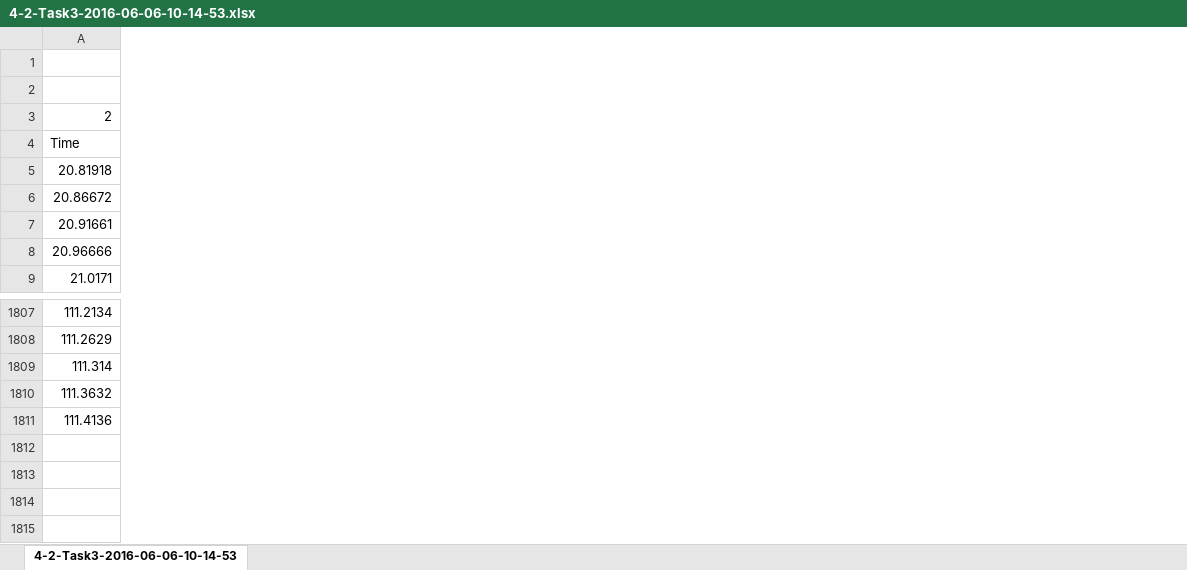
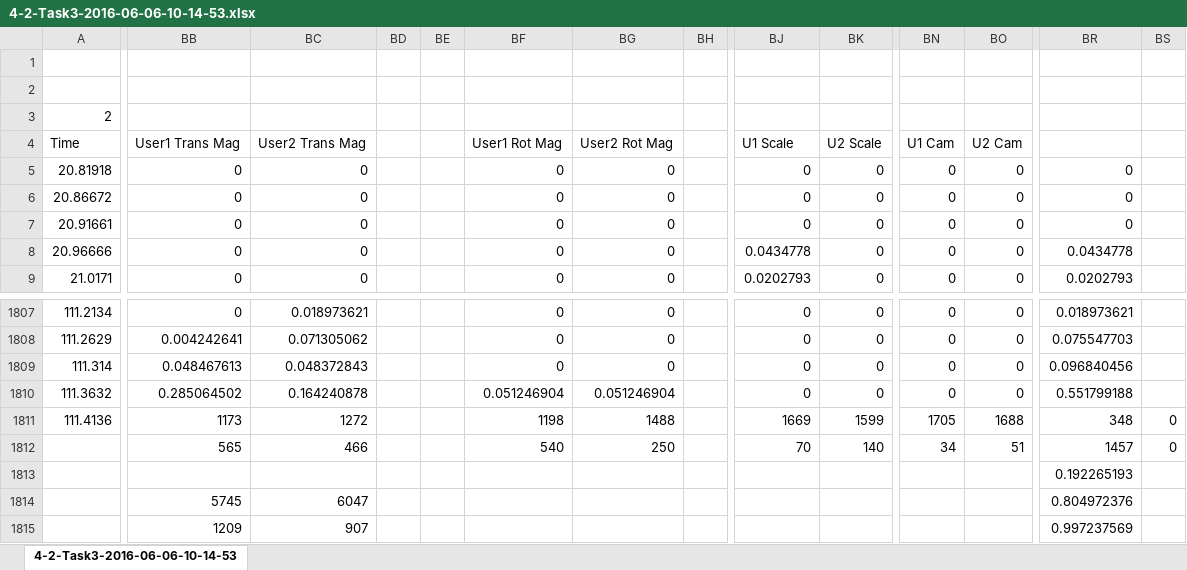
Before and after one commit to jggrandi/DataAnalysis3DController, an Excel workbook: Formated/4-2-Task3-2016-06-06-10-14-53.xlsx, sheet 4-2-Task3-2016-06-06-10-14-53, drawn as a sheet; only a part is shown, gaps mark what is left out; values as stored, in another font and other column widths than the file's, no borders; charts and pictures not drawn; rows hold the shown columns only; the diff covers the shown part only; the diff names each change by its address in the sheet, - before the commit and + after, or states it on an @@ line.

Commit message:
Updated formated data

```diff
--- a/Formated/4-2-Task3-2016-06-06-10-14-53.xlsx (sheet 4-2-Task3-2016-06-06-10-14-53)
+++ b/Formated/4-2-Task3-2016-06-06-10-14-53.xlsx (sheet 4-2-Task3-2016-06-06-10-14-53)
+column BB, rows 4-9: User1 Trans Mag | 0 | 0 | 0 | 0 | 0; rows 1807-1811: 0 | 0.004242641 | 0.048467613 | 0.285064502 | 1173
+column BC, rows 4-9: User2 Trans Mag | 0 | 0 | 0 | 0 | 0; rows 1807-1811: 0.018973621 | 0.071305062 | 0.048372843 | 0.164240878 | 1272
+column BD, empty
+column BE, empty
+column BF, rows 4-9: User1 Rot Mag | 0 | 0 | 0 | 0 | 0; rows 1807-1811: 0 | 0 | 0 | 0.051246904 | 1198
+column BG, rows 4-9: User2 Rot Mag | 0 | 0 | 0 | 0 | 0; rows 1807-1811: 0 | 0 | 0 | 0.051246904 | 1488
+column BH, empty
+column BJ, rows 4-9: U1 Scale | 0 | 0 | 0 | 0.0434778 | 0.0202793; rows 1807-1811: 0 | 0 | 0 | 0 | 1669
+column BK, rows 4-9: U2 Scale | 0 | 0 | 0 | 0 | 0; rows 1807-1811: 0 | 0 | 0 | 0 | 1599
+column BN, rows 4-9: U1 Cam | 0 | 0 | 0 | 0 | 0; rows 1807-1811: 0 | 0 | 0 | 0 | 1705
+column BO, rows 4-9: U2 Cam | 0 | 0 | 0 | 0 | 0; rows 1807-1811: 0 | 0 | 0 | 0 | 1688
+column BR, rows 5-9: 0 | 0 | 0 | 0.0434778 | 0.0202793; rows 1807-1811: 0.018973621 | 0.075547703 | 0.096840456 | 0.551799188 | 348
+column BS, row 1811: 0
+row 1812:  | 565 | 466 |  |  | 540 | 250 |  | 70 | 140 | 34 | 51 | 1457 | 0
+row 1813:  |  |  |  |  |  |  |  |  |  |  |  | 0.192265193
+row 1814:  | 5745 | 6047 |  |  |  |  |  |  |  |  |  | 0.804972376
+row 1815:  | 1209 | 907 |  |  |  |  |  |  |  |  |  | 0.997237569
```
Also changed, not shown: 5 added columns elsewhere in this sheet, charts or pictures, Formated/7-1-Task3-2016-06-07-11-13-37.xlsx, 4 other files.
